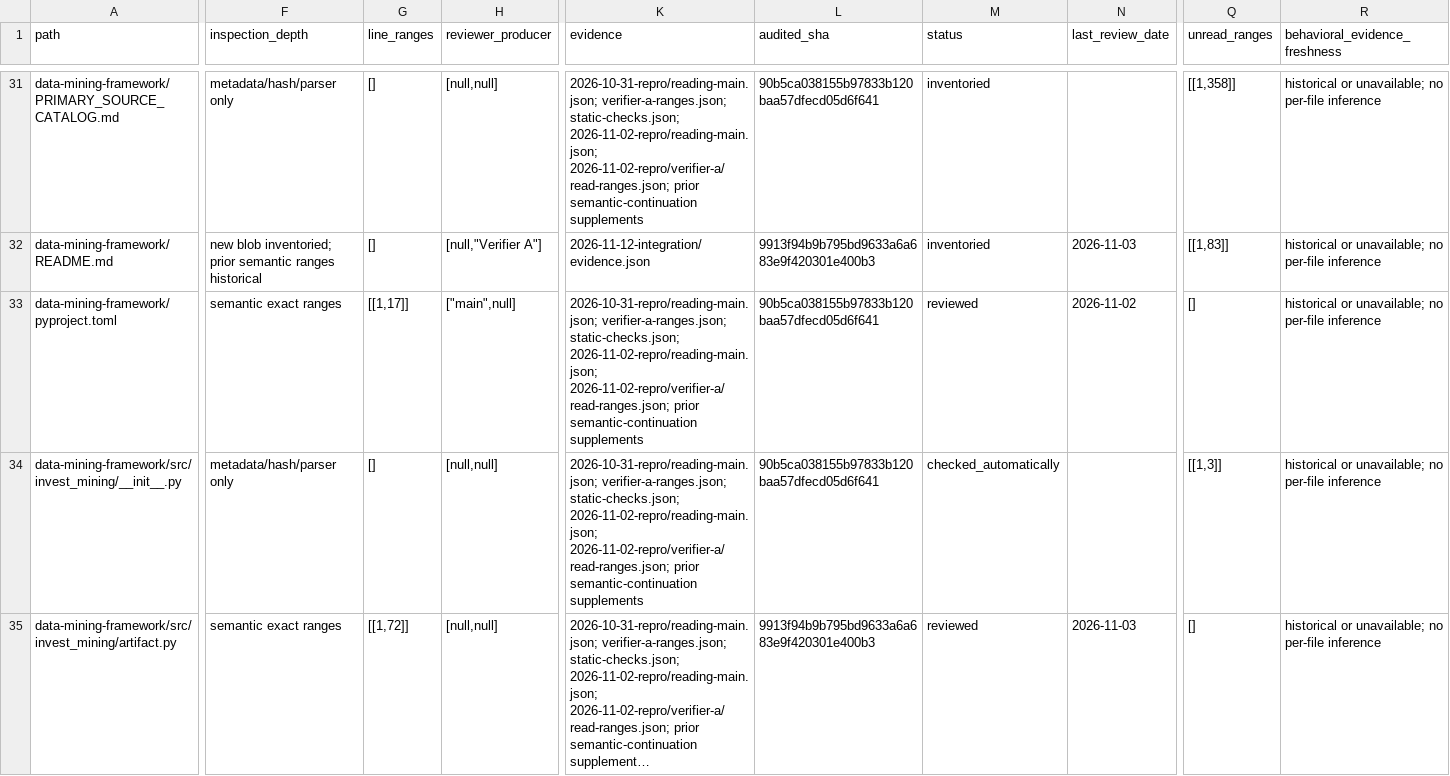
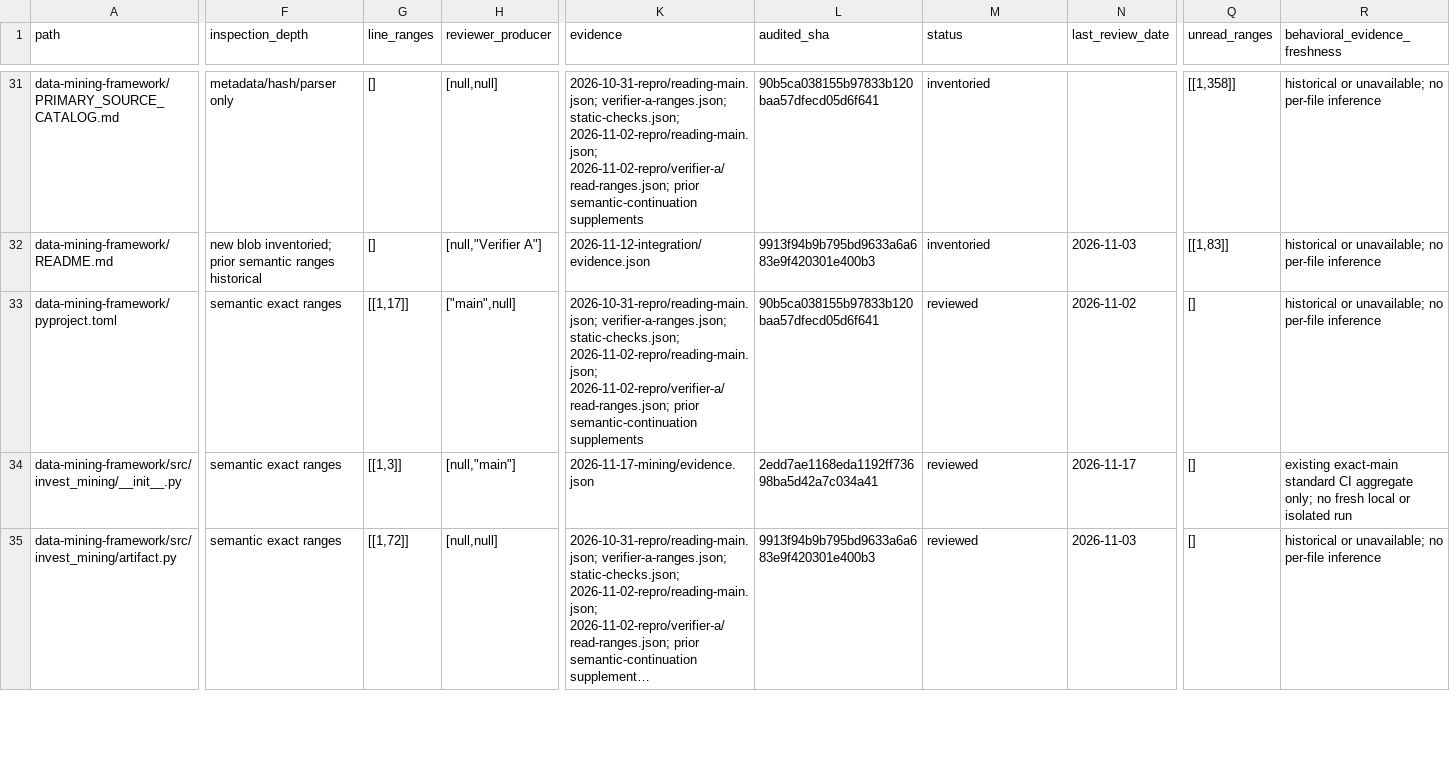
Before and after one commit to sasasqt/invest, a CSV file: audits/gpt/coverage.csv, drawn as a sheet; only a part is shown, gaps mark what is left out; long unchanged cells end in …; the diff covers the shown part only; the diff names each change by its address in the sheet, - before the commit and + after, or states it on an @@ line.

```diff
--- a/audits/gpt/coverage.csv
+++ b/audits/gpt/coverage.csv
-F34 (inspection_depth): metadata/hash/parser only
+F34 (inspection_depth): semantic exact ranges
-G34 (line_ranges): []
+G34 (line_ranges): [[1,3]]
-H34 (reviewer_producer): [null,null]
+H34 (reviewer_producer): [null,"main"]
-K34 (evidence): 2026-10-31-repro/reading-main.json; verifier-a-ranges.json; static-checks.json; 2026-11-02-repro/reading-main.json; 2026-11-02-repro/verifier-a/read-ranges.json; prior semantic-continuation supplements
+K34 (evidence): 2026-11-17-mining/evidence.json
-L34 (audited_sha): 90b5ca038155b97833b120baa57dfecd05d6f641
+L34 (audited_sha): 2edd7ae1168eda1192ff73698ba5d42a7c034a41
-M34 (status): checked_automatically
+M34 (status): reviewed
-N34 (last_review_date): (empty)
+N34 (last_review_date): 2026-11-17
-Q34 (unread_ranges): [[1,3]]
+Q34 (unread_ranges): []
-R34 (behavioral_evidence_freshness): historical or unavailable; no per-file inference
+R34 (behavioral_evidence_freshness): existing exact-main standard CI aggregate only; no fresh local or isolated run
```
Also changed, not shown: 36 edited cells elsewhere in this file, audits/gpt/validation.csv, 10 other files.
